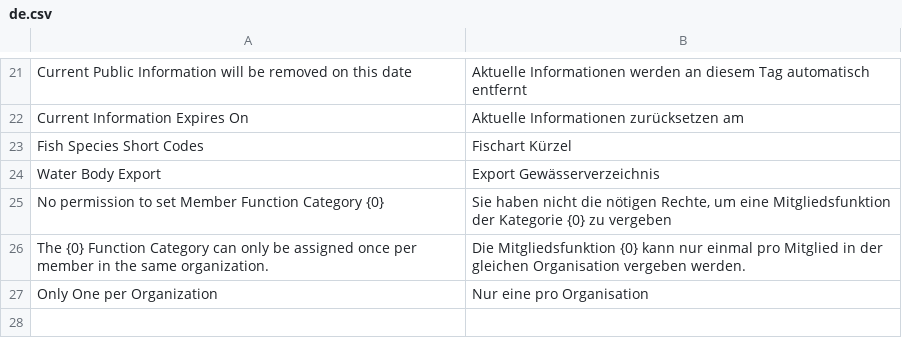
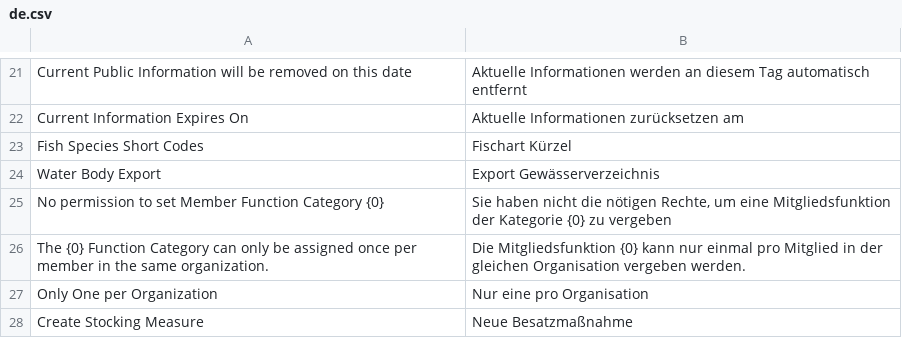
Before and after one commit to alyf-de/landa, a CSV file: landa/translations/de.csv, drawn as a sheet; only a part is shown, gaps mark what is left out; the diff names each change by its address in the sheet, - before the commit and + after, or states it on an @@ line.

Commit message:
chore: add missing translation

```diff
--- a/landa/translations/de.csv
+++ b/landa/translations/de.csv
+row 28: Create Stocking Measure | Neue Besatzmaßnahme
```
